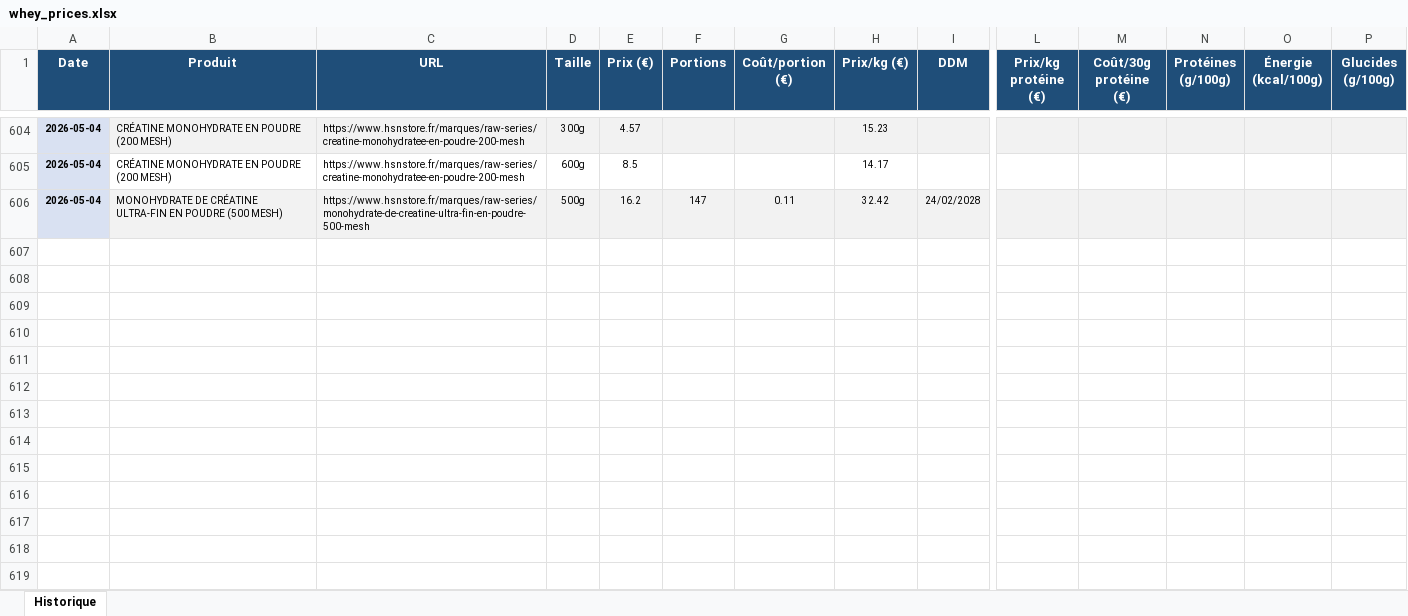
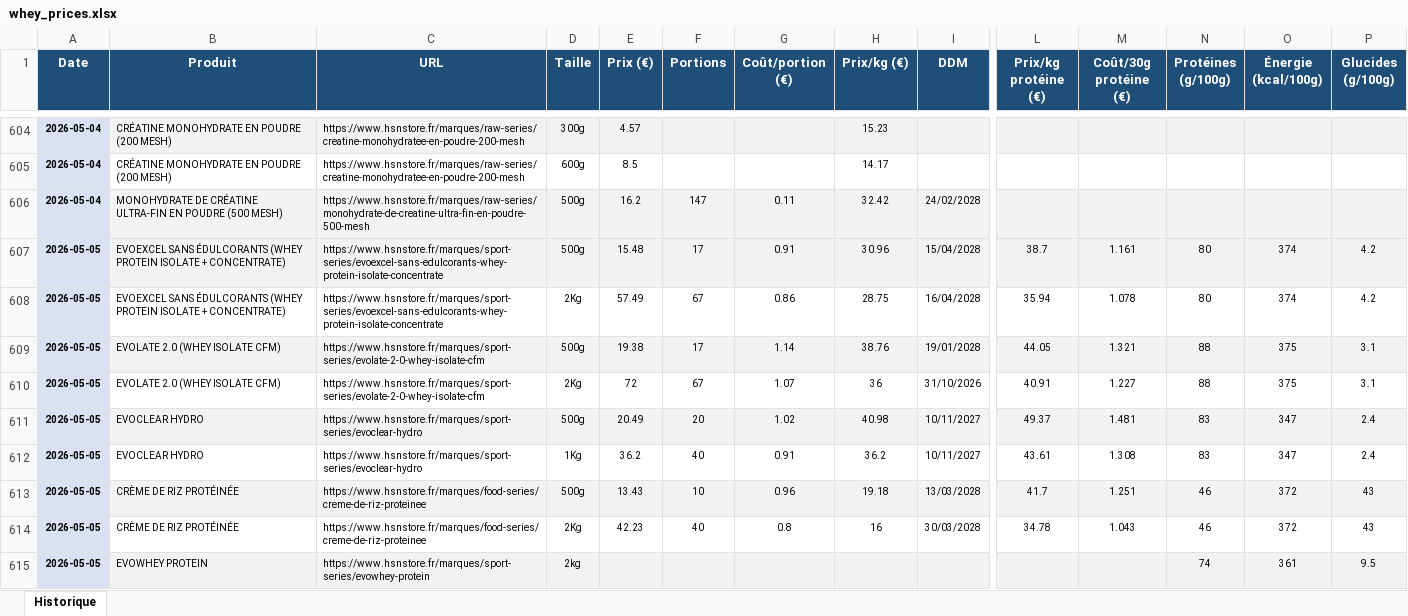
Before and after one commit to Aurel456/whey_price_tracker, an Excel workbook: whey_prices.xlsx, sheet Historique, drawn as a sheet; only a part is shown, gaps mark what is left out; values as stored, in another font and other column widths than the file's, no borders; rows hold the shown columns only; the diff covers the shown part only; the diff names each change by its address in the sheet, - before the commit and + after, or states it on an @@ line.

```diff
--- a/whey_prices.xlsx (sheet Historique)
+++ b/whey_prices.xlsx (sheet Historique)
+row 607: 2026-05-05 | EVOEXCEL SANS ÉDULCORANTS (WHEY PROTEIN ISOLATE + CONCENTRATE) | https://www.hsnstore.fr/marques/sport-series/evoexcel-sans-edulcorants-whey-protein-isolate-concentrate | 500g | 15.48 | 17 | 0.91 | 30.96 | 15/04/2028 | 38.7 | 1.161 | 80 | 374 | 4.2
+row 608: 2026-05-05 | EVOEXCEL SANS ÉDULCORANTS (WHEY PROTEIN ISOLATE + CONCENTRATE) | https://www.hsnstore.fr/marques/sport-series/evoexcel-sans-edulcorants-whey-protein-isolate-concentrate | 2Kg | 57.49 | 67 | 0.86 | 28.75 | 16/04/2028 | 35.94 | 1.078 | 80 | 374 | 4.2
+row 609: 2026-05-05 | EVOLATE 2.0 (WHEY ISOLATE CFM) | https://www.hsnstore.fr/marques/sport-series/evolate-2-0-whey-isolate-cfm | 500g | 19.38 | 17 | 1.14 | 38.76 | 19/01/2028 | 44.05 | 1.321 | 88 | 375 | 3.1
+row 610: 2026-05-05 | EVOLATE 2.0 (WHEY ISOLATE CFM) | https://www.hsnstore.fr/marques/sport-series/evolate-2-0-whey-isolate-cfm | 2Kg | 72 | 67 | 1.07 | 36 | 31/10/2026 | 40.91 | 1.227 | 88 | 375 | 3.1
+row 611: 2026-05-05 | EVOCLEAR HYDRO | https://www.hsnstore.fr/marques/sport-series/evoclear-hydro | 500g | 20.49 | 20 | 1.02 | 40.98 | 10/11/2027 | 49.37 | 1.481 | 83 | 347 | 2.4
+row 612: 2026-05-05 | EVOCLEAR HYDRO | https://www.hsnstore.fr/marques/sport-series/evoclear-hydro | 1Kg | 36.2 | 40 | 0.91 | 36.2 | 10/11/2027 | 43.61 | 1.308 | 83 | 347 | 2.4
+row 613: 2026-05-05 | CRÈME DE RIZ PROTÉINÉE | https://www.hsnstore.fr/marques/food-series/creme-de-riz-proteinee | 500g | 13.43 | 10 | 0.96 | 19.18 | 13/03/2028 | 41.7 | 1.251 | 46 | 372 | 43
+row 614: 2026-05-05 | CRÈME DE RIZ PROTÉINÉE | https://www.hsnstore.fr/marques/food-series/creme-de-riz-proteinee | 2Kg | 42.23 | 40 | 0.8 | 16 | 30/03/2028 | 34.78 | 1.043 | 46 | 372 | 43
+row 615: 2026-05-05 | EVOWHEY PROTEIN | https://www.hsnstore.fr/marques/sport-series/evowhey-protein | 2kg |  |  |  |  |  |  |  | 74 | 361 | 9.5
```
Also changed, not shown: 77 added rows elsewhere in this sheet, 1 other file.
